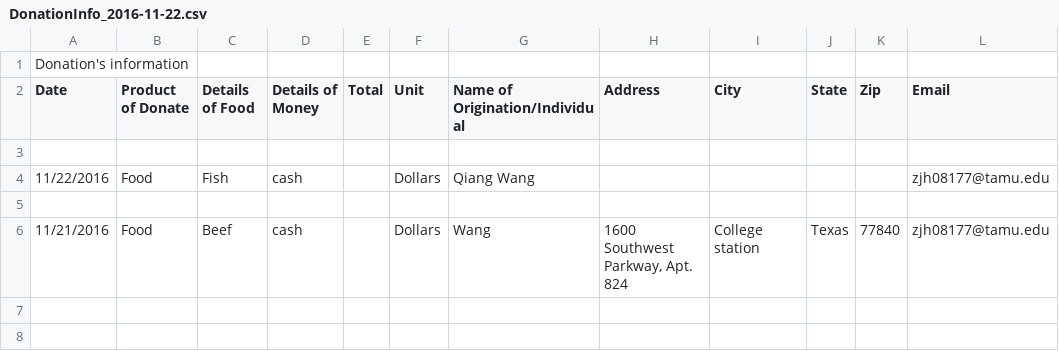
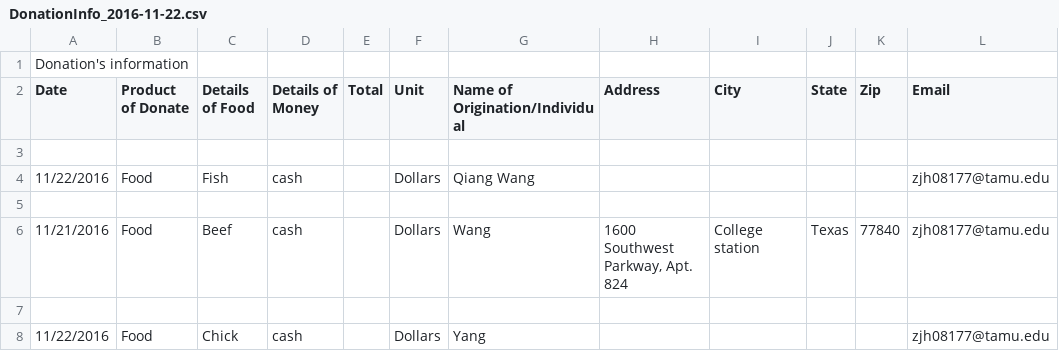
Before and after one commit to zhengkai2001/BV-Food-Bank, a CSV file: DonationInfo_2016-11-22.csv, drawn as a sheet; the diff names each change by its address in the sheet, - before the commit and + after, or states it on an @@ line.

```diff
--- a/DonationInfo_2016-11-22.csv
+++ b/DonationInfo_2016-11-22.csv
+row 7: (empty)
+row 8: 11/22/2016 | Food | Chick | cash |  | Dollars | Yang |  |  |  |  | zjh08177@tamu.edu
```
Also changed, not shown: 5 other files.
